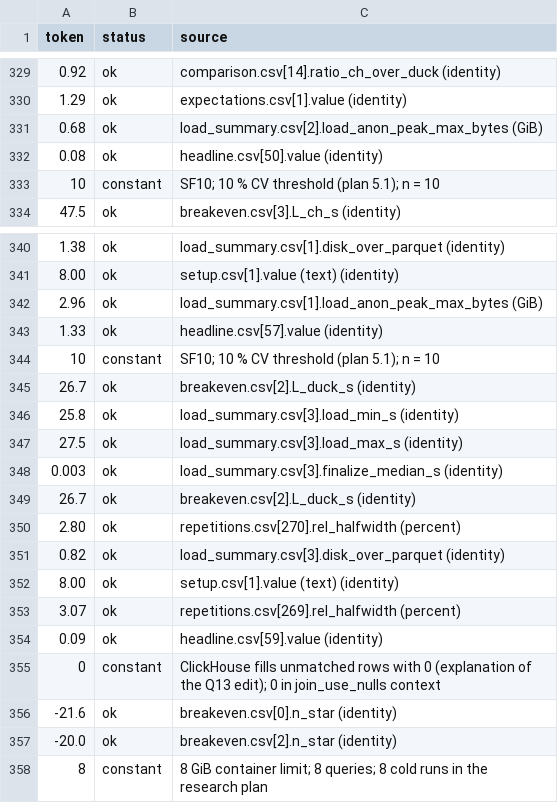
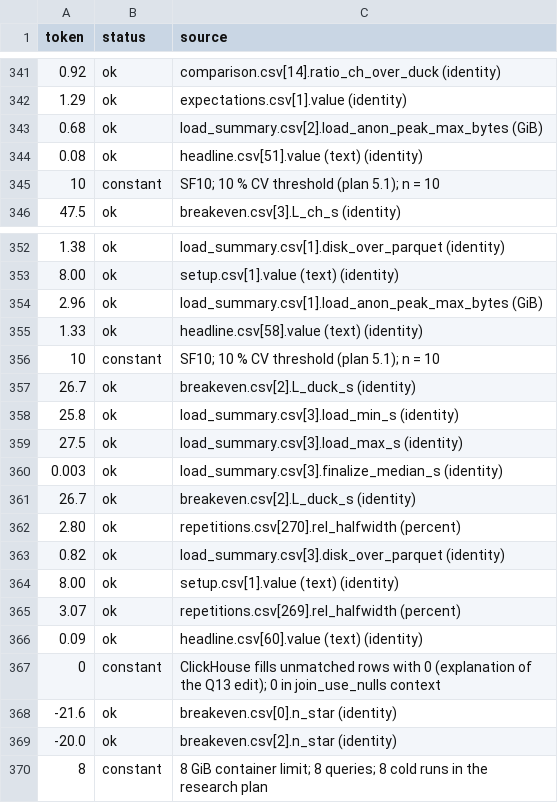
Before and after one commit to Harry-Sun0529/II2202-KTH2026Fall-ClickHouse-vs-DuckDB, a CSV file: report/number_check.csv, drawn as a sheet; only a part is shown, gaps mark what is left out; the diff covers the shown part only.

```diff
--- a/report/number_check.csv
+++ b/report/number_check.csv
@@ -331,3 +343,3 @@ token,status,source
 0.68,ok,load_summary.csv[2].load_anon_peak_max_bytes (GiB)
-0.08,ok,headline.csv[50].value (identity)
+0.08,ok,headline.csv[51].value (text) (identity)
 10,constant,SF10; 10 % CV threshold (plan 5.1); n = 10
@@ -342,3 +354,3 @@ token,status,source
 2.96,ok,load_summary.csv[1].load_anon_peak_max_bytes (GiB)
-1.33,ok,headline.csv[57].value (identity)
+1.33,ok,headline.csv[58].value (text) (identity)
 10,constant,SF10; 10 % CV threshold (plan 5.1); n = 10
@@ -353,3 +365,3 @@ token,status,source
 3.07,ok,repetitions.csv[269].rel_halfwidth (percent)
-0.09,ok,headline.csv[59].value (identity)
+0.09,ok,headline.csv[60].value (text) (identity)
 0,constant,ClickHouse fills unmatched rows with 0 (explanation of the Q13 edit); 0 in join_use_nulls context
```
Also changed, not shown: 28 added rows, 1 removed row, 2 moved rows and 19 edited cells elsewhere in this file, report/numbers_manifest.csv, results/stats/headline.csv, 36 other files.
